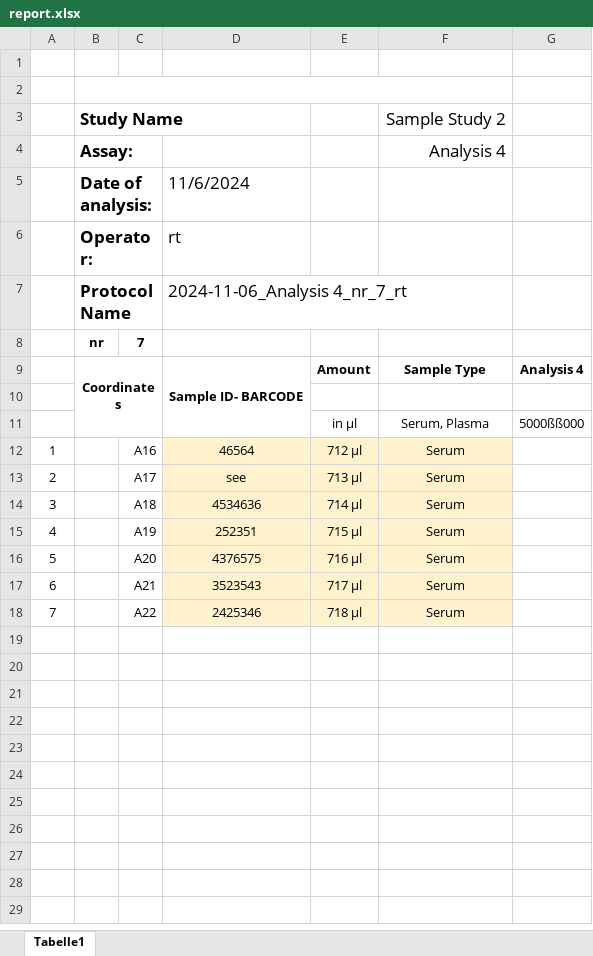
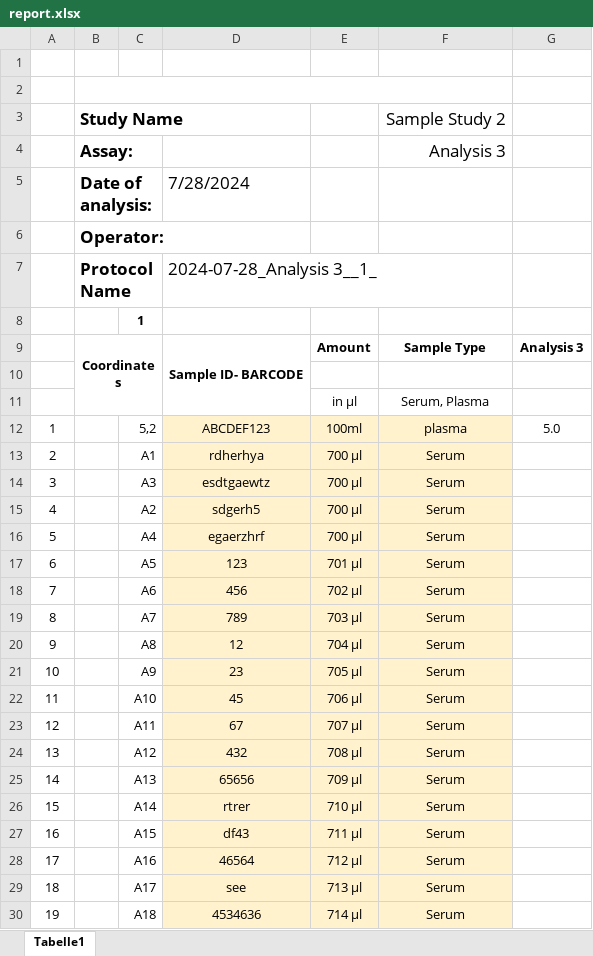
Before and after one commit to Bela4321/Probenmanagement_FoPra, an Excel workbook: output/report.xlsx, sheet Tabelle1, drawn as a sheet; only a part is shown; the shorter side is filled out with more unchanged rows; values as stored, in another font and other column widths than the file's, no borders; removed rows and columns are numbered as before the commit, all else as after; the diff names each change by its address in the sheet, - before the commit and + after, or states it on an @@ line.

Commit message:
Uploader added to InputAnalysisResult.java

```diff
--- a/output/report.xlsx (sheet Tabelle1)
+++ b/output/report.xlsx (sheet Tabelle1)
-F4: Analysis 4
+F4: Analysis 3
-D5: 11/6/2024
+D5: 7/28/2024
-D6: rt
+D6: (empty)
-D7: 2024-11-06_Analysis 4_nr_7_rt
+D7: 2024-07-28_Analysis 3__1_
-row 8:  | nr | 7
+row 8:  |  | 1
-G9: Analysis 4
+G9: Analysis 3
-G11: 5000ßß000
+G11: (empty)
+row 12: 1 |  | 5,2 | ABCDEF123 | 100ml | plasma | 5.0
+row 13: 2 |  | A1 | rdherhya | 700 µl | Serum
+row 14: 3 |  | A3 | esdtgaewtz | 700 µl | Serum
+row 15: 4 |  | A2 | sdgerh5 | 700 µl | Serum
+row 16: 5 |  | A4 | egaerzhrf | 700 µl | Serum
+row 17: 6 |  | A5 | 123 | 701 µl | Serum
+row 18: 7 |  | A6 | 456 | 702 µl | Serum
+row 19: 8 |  | A7 | 789 | 703 µl | Serum
+row 20: 9 |  | A8 | 12 | 704 µl | Serum
+row 21: 10 |  | A9 | 23 | 705 µl | Serum
+row 22: 11 |  | A10 | 45 | 706 µl | Serum
+row 23: 12 |  | A11 | 67 | 707 µl | Serum
+row 24: 13 |  | A12 | 432 | 708 µl | Serum
+row 25: 14 |  | A13 | 65656 | 709 µl | Serum
+row 26: 15 |  | A14 | rtrer | 710 µl | Serum
+row 27: 16 |  | A15 | df43 | 711 µl | Serum
@@ column A renumbered from row 28 down @@
```
Also changed, not shown: 2 other files.
